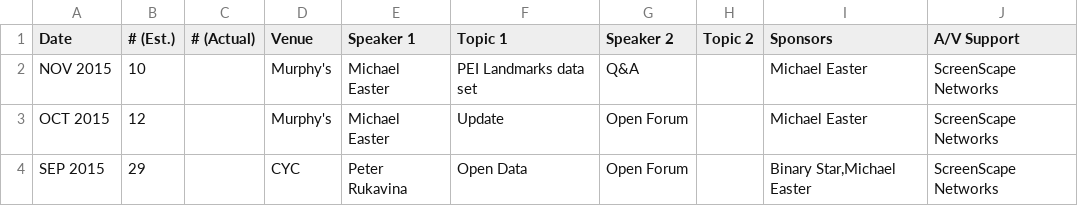
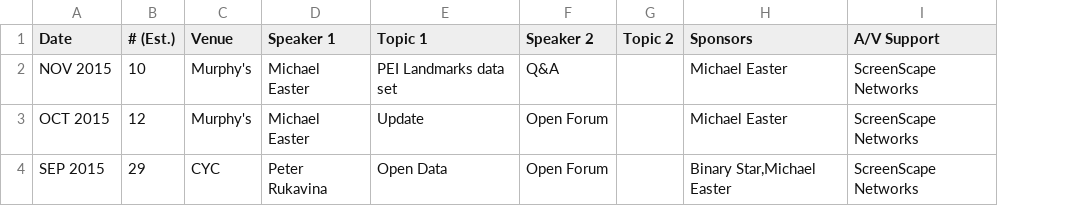
Before and after one commit to peidevs/Event_Resources, a CSV file: OpenDataBookClub.csv, drawn as a sheet; the diff names each change by its address in the sheet, - before the commit and + after, or states it on an @@ line.

Commit message:
update

```diff
--- a/OpenDataBookClub.csv
+++ b/OpenDataBookClub.csv
-column C (# (Actual)), empty
```
